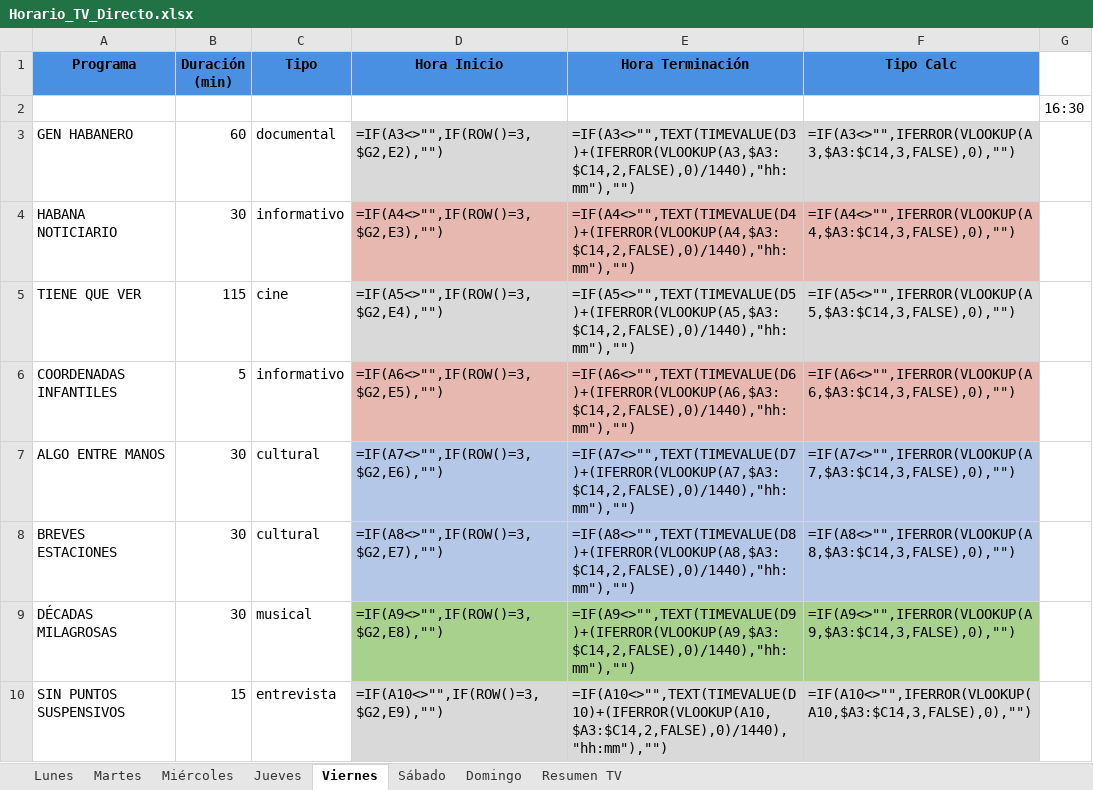
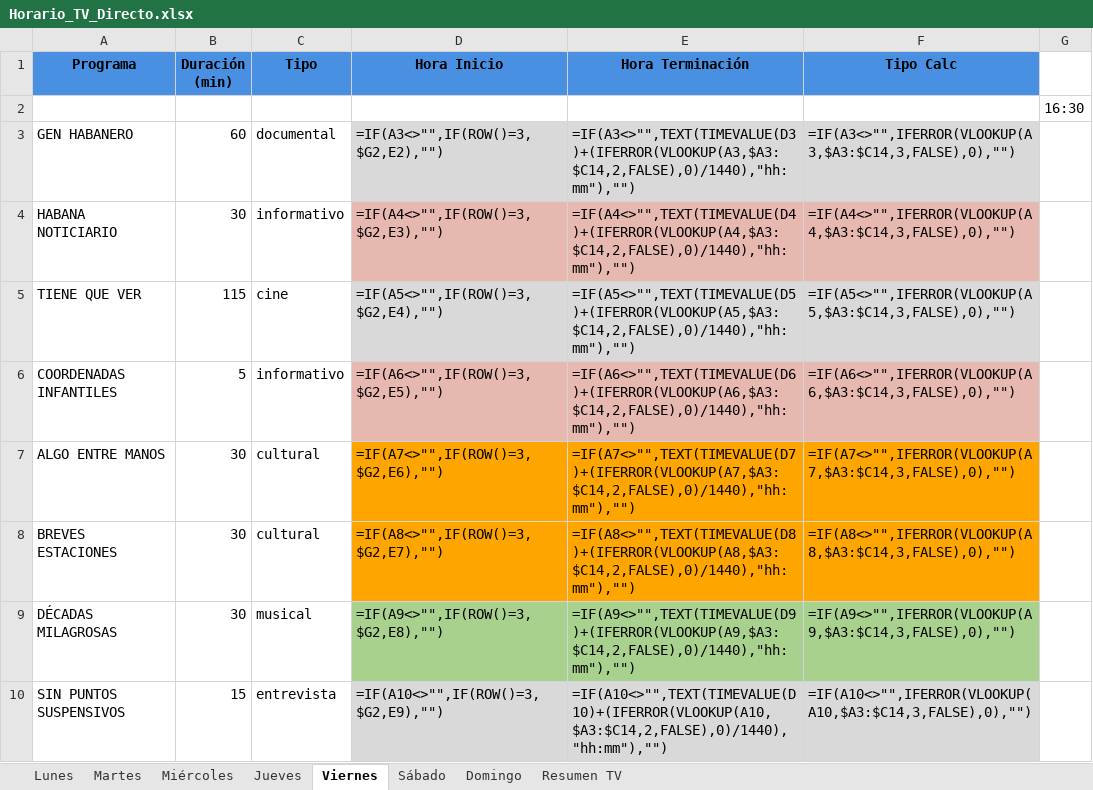
Before and after one commit to joselazo21/tesiis-lisp-excel-python, an Excel workbook: Horario_TV_Directo.xlsx, sheet Viernes, drawn as a sheet; only a part is shown; values as stored, in another font and other column widths than the file's, no borders; formulas without a stored value are shown as written; the diff names each change by its address in the sheet, - before the commit and + after, or states it on an @@ line.

```diff
--- a/Horario_TV_Directo.xlsx (sheet Viernes)
+++ b/Horario_TV_Directo.xlsx (sheet Viernes)
-D7:F8 fill: #B4C7E7
+D7:F8 fill: #FFA500
```
Also changed, not shown: sheet Jueves, sheet Domingo, sheet Sábado, sheet Lunes, 9 other files.
